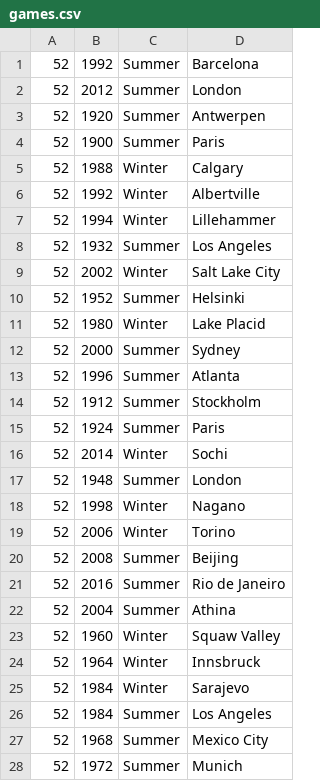
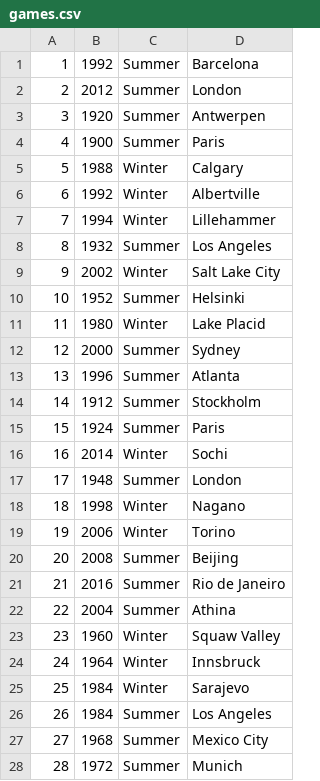
Before and after one commit to rasmussenmatthew/cs257, a CSV file: database/games.csv, drawn as a sheet; only a part is shown; the diff covers the shown part only.

```diff
--- a/database/games.csv
+++ b/database/games.csv
@@ -1,28 +1,28 @@
-52,1992,Summer,Barcelona
-52,2012,Summer,London
-52,1920,Summer,Antwerpen
-52,1900,Summer,Paris
-52,1988,Winter,Calgary
-52,1992,Winter,Albertville
-52,1994,Winter,Lillehammer
-52,1932,Summer,Los Angeles
-52,2002,Winter,Salt Lake City
-52,1952,Summer,Helsinki
-52,1980,Winter,Lake Placid
-52,2000,Summer,Sydney
-52,1996,Summer,Atlanta
-52,1912,Summer,Stockholm
-52,1924,Summer,Paris
-52,2014,Winter,Sochi
-52,1948,Summer,London
-52,1998,Winter,Nagano
-52,2006,Winter,Torino
-52,2008,Summer,Beijing
-52,2016,Summer,Rio de Janeiro
-52,2004,Summer,Athina
-52,1960,Winter,Squaw Valley
-52,1964,Winter,Innsbruck
-52,1984,Winter,Sarajevo
-52,1984,Summer,Los Angeles
-52,1968,Summer,Mexico City
-52,1972,Summer,Munich
+1,1992,Summer,Barcelona
+2,2012,Summer,London
+3,1920,Summer,Antwerpen
+4,1900,Summer,Paris
+5,1988,Winter,Calgary
+6,1992,Winter,Albertville
+7,1994,Winter,Lillehammer
+8,1932,Summer,Los Angeles
+9,2002,Winter,Salt Lake City
+10,1952,Summer,Helsinki
+11,1980,Winter,Lake Placid
+12,2000,Summer,Sydney
+13,1996,Summer,Atlanta
+14,1912,Summer,Stockholm
+15,1924,Summer,Paris
+16,2014,Winter,Sochi
+17,1948,Summer,London
+18,1998,Winter,Nagano
+19,2006,Winter,Torino
+20,2008,Summer,Beijing
+21,2016,Summer,Rio de Janeiro
+22,2004,Summer,Athina
+23,1960,Winter,Squaw Valley
+24,1964,Winter,Innsbruck
+25,1984,Winter,Sarajevo
+26,1984,Summer,Los Angeles
+27,1968,Summer,Mexico City
+28,1972,Summer,Munich
```
Also changed, not shown: 23 edited cells elsewhere in this file, 3 other files.
